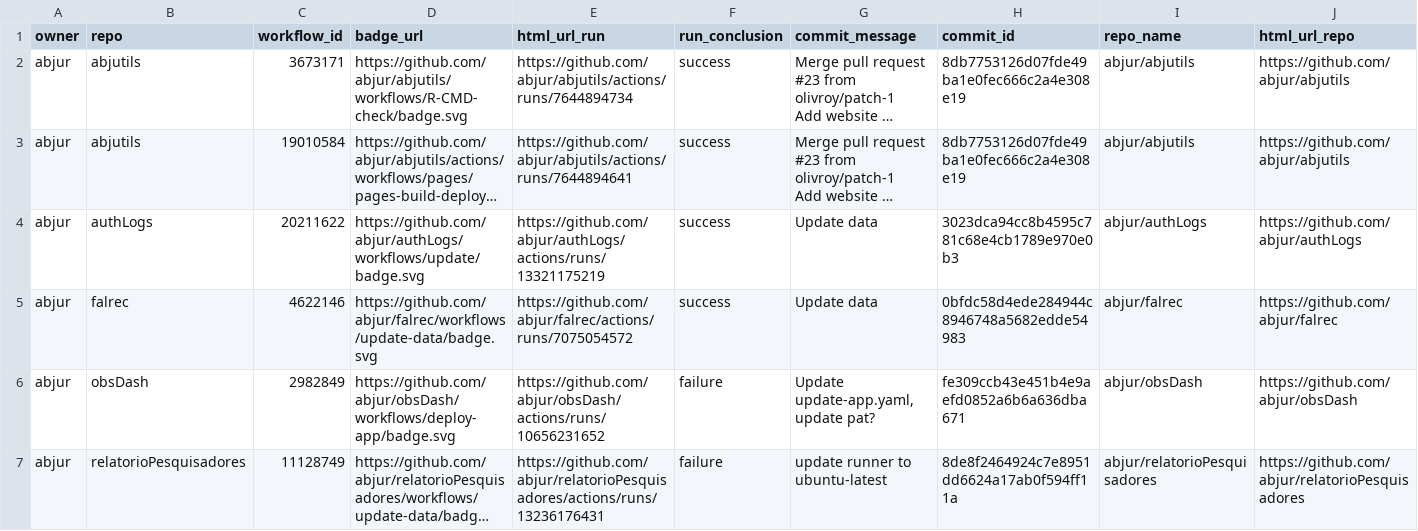
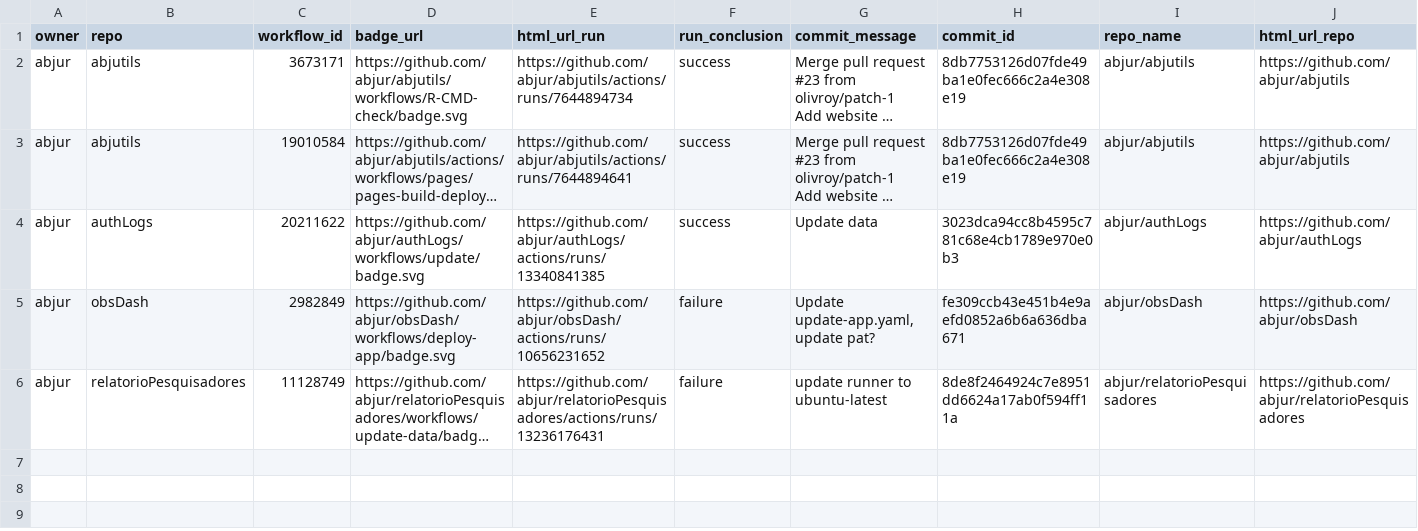
Before and after one commit to abjur/abjStatus, a CSV file: repos.csv, drawn as a sheet; only a part is shown; long unchanged cells end in …; rows hold the shown columns only; the diff names each change by its address in the sheet, - before the commit and + after, or states it on an @@ line.

```diff
--- a/repos.csv
+++ b/repos.csv
-E4 (html_url_run): https://github.com/abjur/authLogs/actions/runs/13321175219
+E4 (html_url_run): https://github.com/abjur/authLogs/actions/runs/13340841385
-row 5: abjur | falrec | 4622146 | https://github.com/abjur/falrec/workflows/update-data/badge.svg | https://github.com/abjur/falrec/actions/runs/7075054572 | success | Update data | 0bfdc58d4ede284944c8946748a5682edde54983 | abjur/falrec | https://github.com/abjur/falrec
```
Also changed, not shown: 1 other file.
